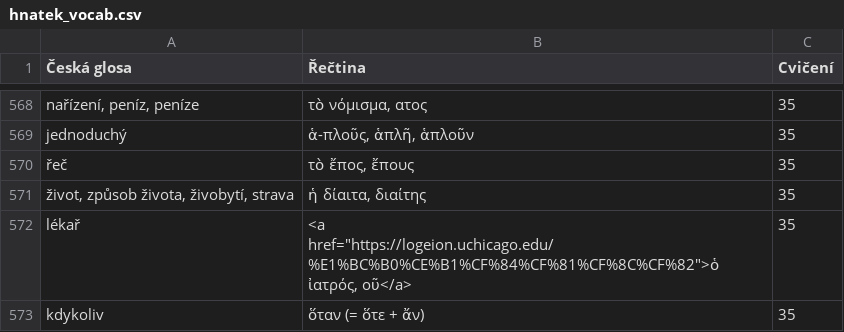
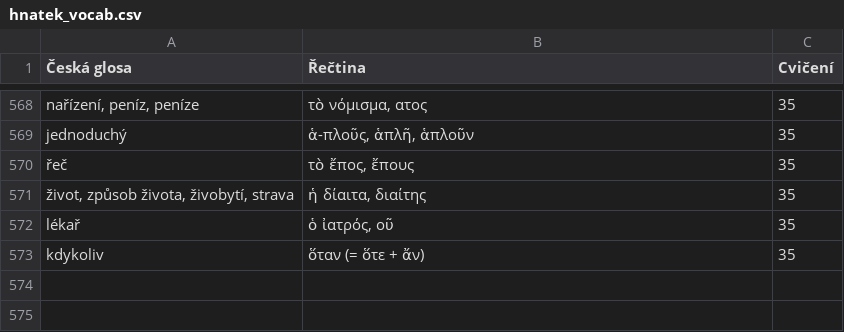
Before and after one commit to maslism/gr-lexica, a CSV file: data/hnatek_vocab.csv, drawn as a sheet; only a part is shown, gaps mark what is left out.

```diff
--- a/data/hnatek_vocab.csv
+++ b/data/hnatek_vocab.csv
@@ -571,3 +571,3 @@ jednoduchý;ἁ-πλοῦς, ἁπλῆ, ἁπλοῦν;35
 život, způsob života, živobytí, strava;ἡ δίαιτα, διαίτης;35
-lékař;<a href="https://logeion.uchicago.edu/%E1%BC%B0%CE%B1%CF%84%CF%81%CF%8C%CF%82">ὁ ἰατρός, οῦ</a>;35
+lékař;ὁ ἰατρός, οῦ;35
 kdykoliv;ὅταν (= ὅτε + ἄν);35
```
